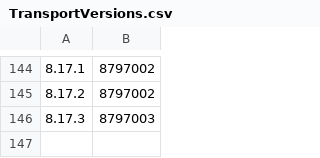
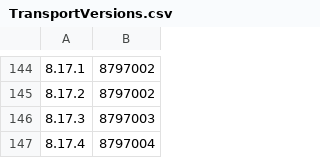
Before and after one commit to omricohenn/elasticsearch, a CSV file: server/src/main/resources/org/elasticsearch/TransportVersions.csv, drawn as a sheet; only a part is shown, gaps mark what is left out; the diff names each change by its address in the sheet, - before the commit and + after, or states it on an @@ line.

Commit message:
Bump versions after 8.17.4 release

```diff
--- a/server/src/main/resources/org/elasticsearch/TransportVersions.csv
+++ b/server/src/main/resources/org/elasticsearch/TransportVersions.csv
+row 147: 8.17.4 | 8797004
```
Also changed, not shown: server/src/main/resources/org/elasticsearch/index/IndexVersions.csv, 7 other files.
